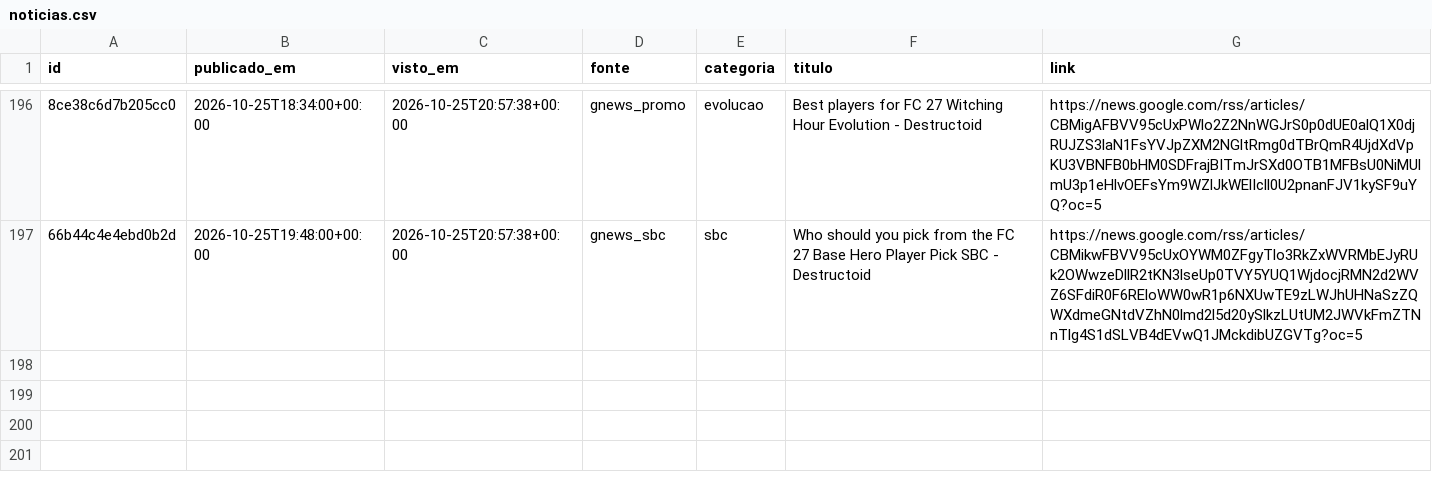
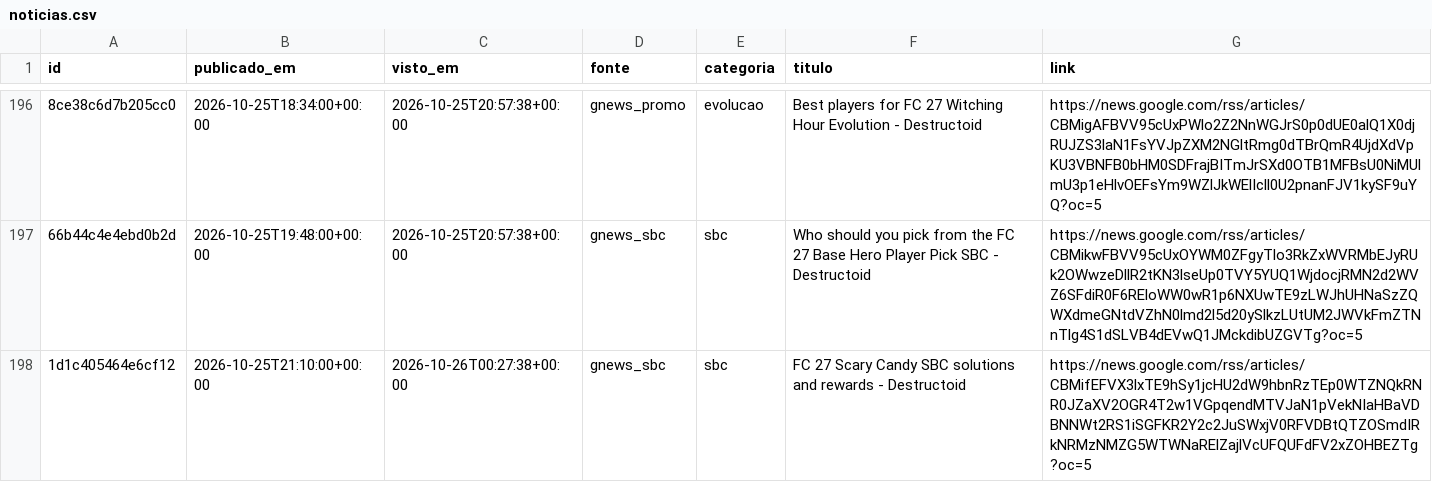
Before and after one commit to berna2001/fut-trading, a CSV file: noticias.csv, drawn as a sheet; only a part is shown, gaps mark what is left out; the diff names each change by its address in the sheet, - before the commit and + after, or states it on an @@ line.

```diff
--- a/noticias.csv
+++ b/noticias.csv
+row 198: 1d1c405464e6cf12 | 2026-10-25T21:10:00+00:00 | 2026-10-26T00:27:38+00:00 | gnews_sbc | sbc | FC 27 Scary Candy SBC solutions and rewards - Destructoid | https://news.google.com/rss/articles/CBMifEFVX3lxTE9hSy1jcHU2dW9hbnRzTEp0WTZNQkRNR0JZaXV2OGR4T2w1VGpqendMTVJaN1pVekNIaHBaVDBNNWt2RS1iSGFKR2Y2c2JuSWxjV0RFVDBtQTZOSmdIRkNRMzNMZG5WTWNaRElZajlVcUFQUFdFV2xZOHBEZTg?oc=5
```
